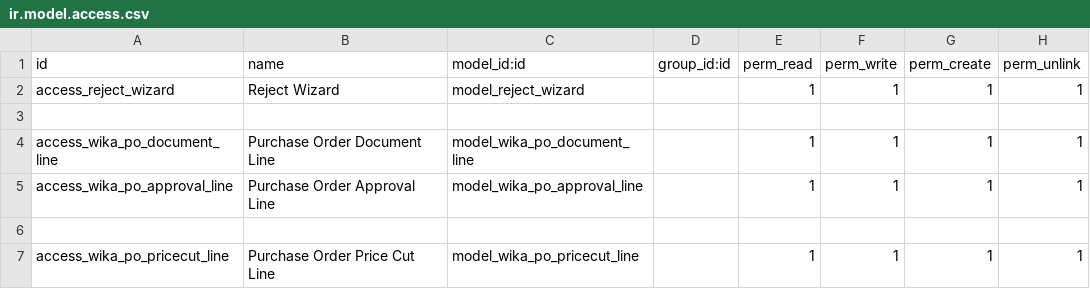
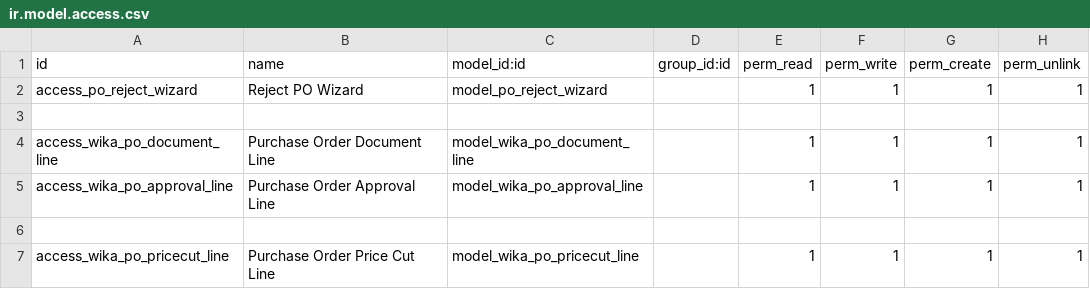
Before and after one commit to Firgy014/wika_digital_invoice, a CSV file: wika_purchase/security/ir.model.access.csv, drawn as a sheet.

```diff
--- a/wika_purchase/security/ir.model.access.csv
+++ b/wika_purchase/security/ir.model.access.csv
@@ -1,3 +1,3 @@
 id,name,model_id:id,group_id:id,perm_read,perm_write,perm_create,perm_unlink
-access_reject_wizard,Reject Wizard,model_reject_wizard,,1,1,1,1
+access_po_reject_wizard,Reject PO Wizard,model_po_reject_wizard,,1,1,1,1
 
```
Also changed, not shown: 13 other files.
